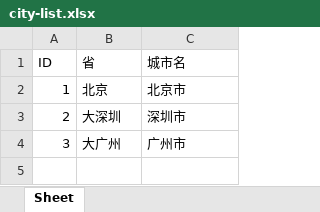
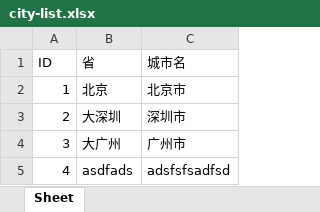
Before and after one commit to gedaaaa/weather-to-excel, an Excel workbook: city-list.xlsx, sheet Sheet, drawn as a sheet; values as stored, in another font and other column widths than the file's, no borders; the diff names each change by its address in the sheet, - before the commit and + after, or states it on an @@ line.

Commit message:
fix(): default values

```diff
--- a/city-list.xlsx (sheet Sheet)
+++ b/city-list.xlsx (sheet Sheet)
+row 5: 4 | asdfads | adsfsfsadfsd
```
Also changed, not shown: 1 other file.
